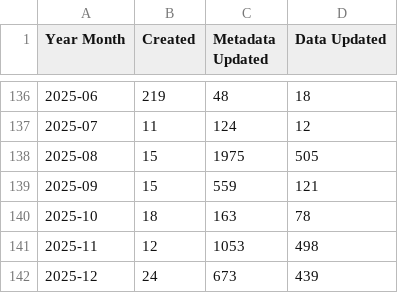
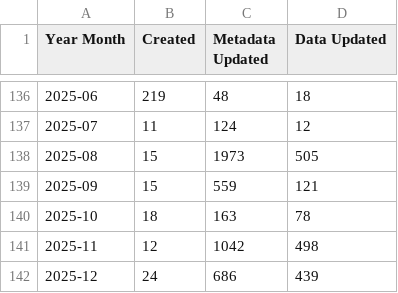
Before and after one commit to OCHA-DAP/hdx-analysis-scripts, a CSV file: datasets_info/non_script_updates.csv, drawn as a sheet; only a part is shown, gaps mark what is left out.

Commit message:
Deploying to gh-pages from @ OCHA-DAP/hdx-analysis-scripts@642db043517fbe22abd7de1fbf3b4e1922a366d4 🚀

```diff
--- a/datasets_info/non_script_updates.csv
+++ b/datasets_info/non_script_updates.csv
@@ -137,6 +137,6 @@ Year Month,Created,Metadata Updated,Data Updated
 2025-07,11,124,12
-2025-08,15,1975,505
+2025-08,15,1973,505
 2025-09,15,559,121
 2025-10,18,163,78
-2025-11,12,1053,498
-2025-12,24,673,439
+2025-11,12,1042,498
+2025-12,24,686,439
```
